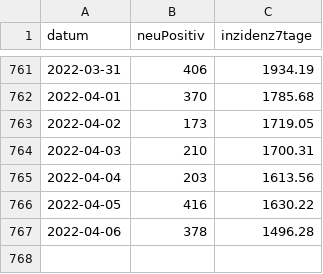
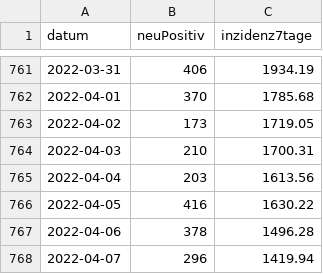
Before and after one commit to fxedel/vaterstetten-in-zahlen, a CSV file: data/corona-fallzahlen/arcgisInzidenzLandkreis.csv, drawn as a sheet; only a part is shown, gaps mark what is left out.

```diff
--- a/data/corona-fallzahlen/arcgisInzidenzLandkreis.csv
+++ b/data/corona-fallzahlen/arcgisInzidenzLandkreis.csv
@@ -767 +767,2 @@ datum,neuPositiv,inzidenz7tage
 2022-04-06,378,1496.28
+2022-04-07,296,1419.94
```
Also changed, not shown: data/corona-fallzahlen/arcgisInzidenzAltersgruppen.csv, data/corona-fallzahlen/arcgisInzidenzGemeinden.csv, 1 other file.
